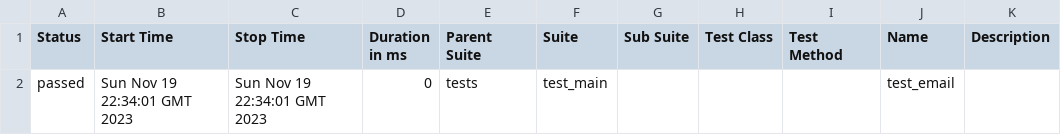
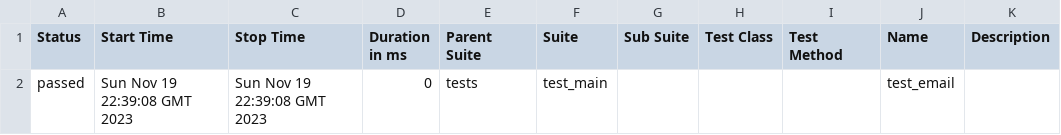
Before and after one commit to Myosotis-co/Myosotis-backend, a CSV file: 43/data/suites.csv, drawn as a sheet.

```diff
--- a/43/data/suites.csv
+++ b/43/data/suites.csv
@@ -1,2 +1,2 @@
 "Status","Start Time","Stop Time","Duration in ms","Parent Suite","Suite","Sub Suite","Test Class","Test Method","Name","Description"
-"passed","Sun Nov 19 22:34:01 GMT 2023","Sun Nov 19 22:34:01 GMT 2023","0","tests","test_main","","","","test_email",""
+"passed","Sun Nov 19 22:39:08 GMT 2023","Sun Nov 19 22:39:08 GMT 2023","0","tests","test_main","","","","test_email",""
```
Also changed, not shown: 15 other files.
